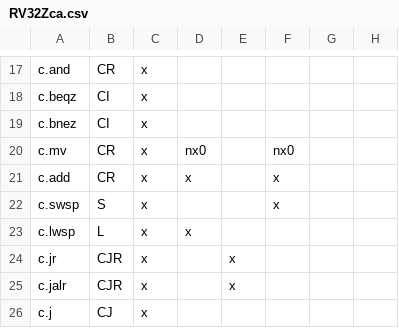
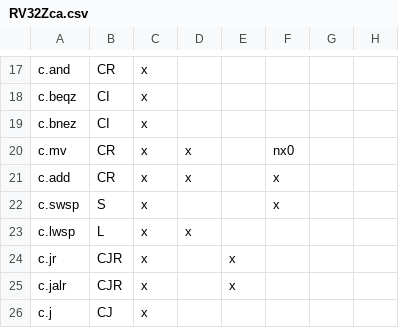
Before and after one commit to openhwgroup/cvw-arch-verif, a CSV file: testplans/RV32Zca.csv, drawn as a sheet; only a part is shown, gaps mark what is left out; the diff names each change by its address in the sheet, - before the commit and + after, or states it on an @@ line.

```diff
--- a/testplans/RV32Zca.csv
+++ b/testplans/RV32Zca.csv
-D20: nx0
+D20: x
```
Also changed, not shown: 2 other files.
